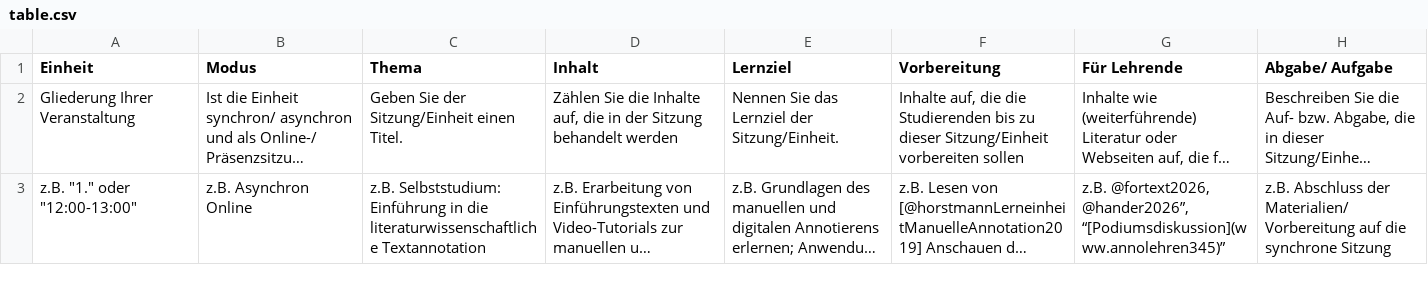
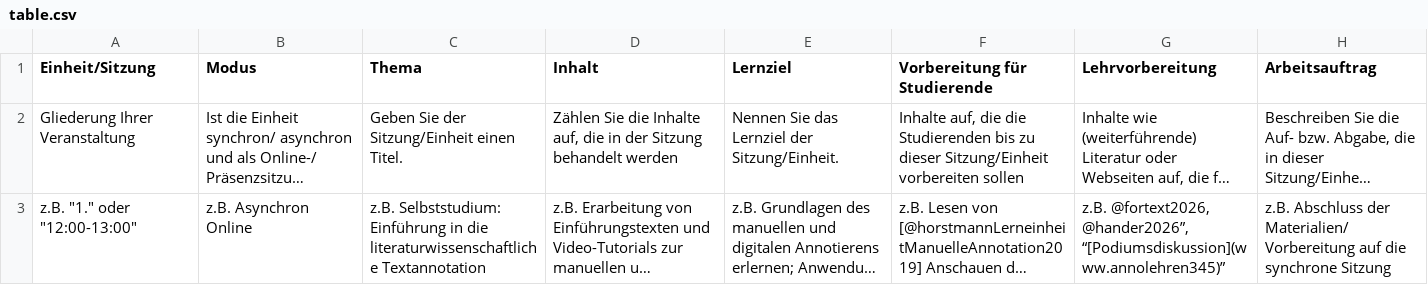
Before and after one commit to forTEXT/fortext_hefte_template, a CSV file: submission_template/table.csv, drawn as a sheet; long unchanged cells end in …; the diff names each change by its address in the sheet, - before the commit and + after, or states it on an @@ line.

Commit message:
update meta yaml, column names

```diff
--- a/submission_template/table.csv
+++ b/submission_template/table.csv
-A1: Einheit
+A1: Einheit/Sitzung
-F1: Vorbereitung
+F1: Vorbereitung für Studierende
-G1: Für Lehrende
+G1: Lehrvorbereitung
-H1: Abgabe/ Aufgabe
+H1: Arbeitsauftrag
```
Also changed, not shown: 3 other files.
